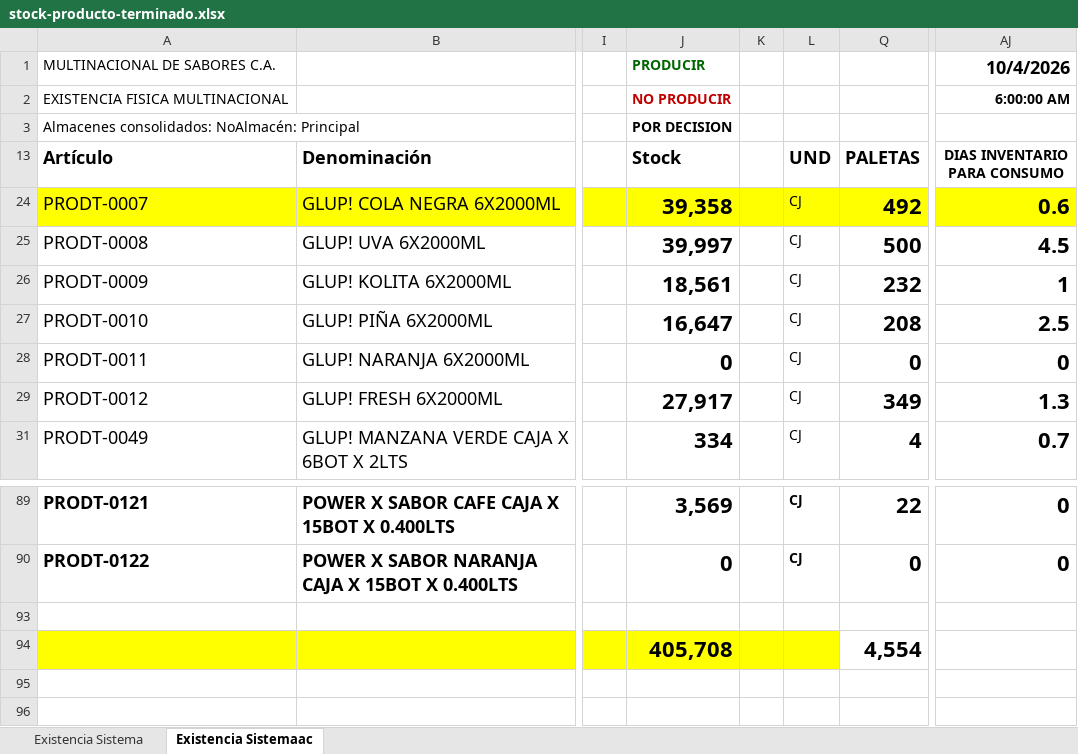
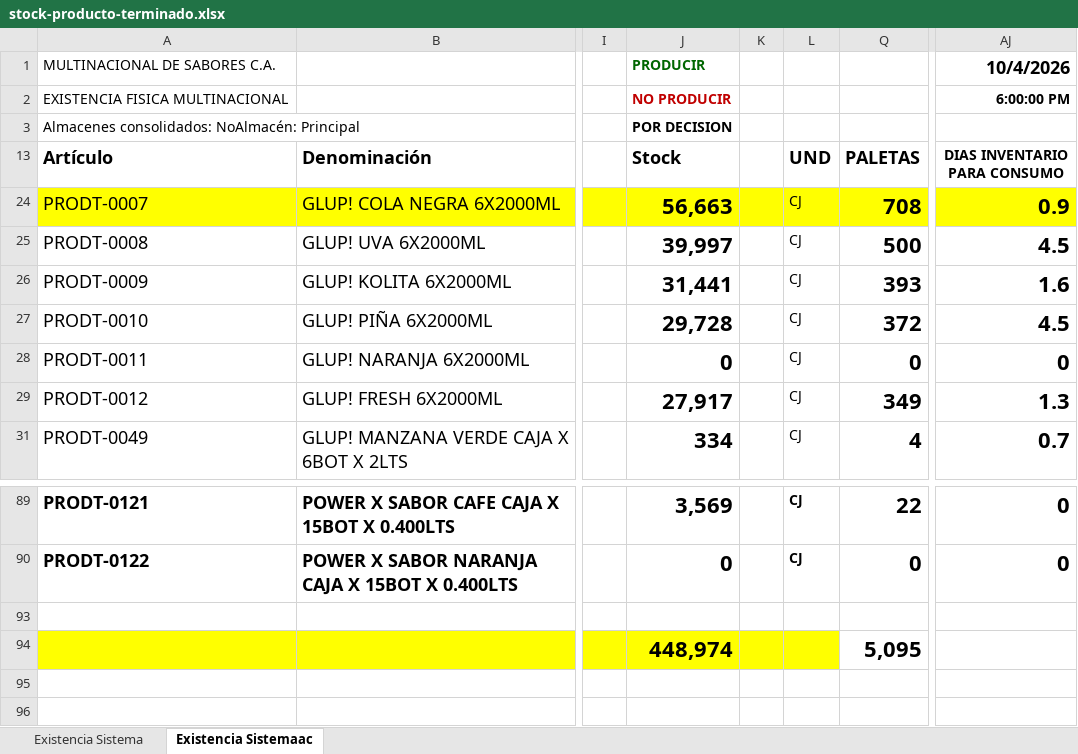
Before and after one commit to datapromns-collab/Data-Pro-V1.7, an Excel workbook: uploads/logistica/stock-producto-terminado.xlsx, sheet Existencia Sistemaac, drawn as a sheet; only a part is shown, gaps mark what is left out; values as stored, in another font and other column widths than the file's, no borders; conditional formats not drawn; removed rows and columns are numbered as before the commit, all else as after; rows hold the shown columns only; the diff names each change by its address in the sheet, - before the commit and + after, or states it on an @@ line.

```diff
--- a/uploads/logistica/stock-producto-terminado.xlsx (sheet Existencia Sistemaac)
+++ b/uploads/logistica/stock-producto-terminado.xlsx (sheet Existencia Sistemaac)
-AJ2 (DIAS INVENTARIO PARA CONSUMO): 6:00:00 AM
+AJ2 (DIAS INVENTARIO PARA CONSUMO): 6:00:00 PM
-J24 (Stock): 39,358
+J24 (Stock): 56,663
-Q24 (PALETAS): 492
+Q24 (PALETAS): 708
-AJ24 (DIAS INVENTARIO PARA CONSUMO): 0.6
+AJ24 (DIAS INVENTARIO PARA CONSUMO): 0.9
-J26 (Stock): 18,561
+J26 (Stock): 31,441
-Q26 (PALETAS): 232
+Q26 (PALETAS): 393
-AJ26 (DIAS INVENTARIO PARA CONSUMO): 1
+AJ26 (DIAS INVENTARIO PARA CONSUMO): 1.6
-J27 (Stock): 16,647
+J27 (Stock): 29,728
-Q27 (PALETAS): 208
+Q27 (PALETAS): 372
-AJ27 (DIAS INVENTARIO PARA CONSUMO): 2.5
+AJ27 (DIAS INVENTARIO PARA CONSUMO): 4.5
-row 94:  |  |  | 405,708 |  |  | 4,554
+row 94:  |  |  | 448,974 |  |  | 5,095
```
Also changed, not shown: sheet Existencia Sistema, hidden cells, 1 other file.
